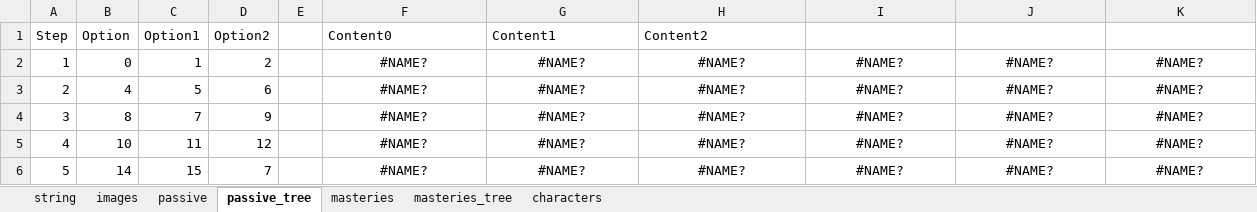
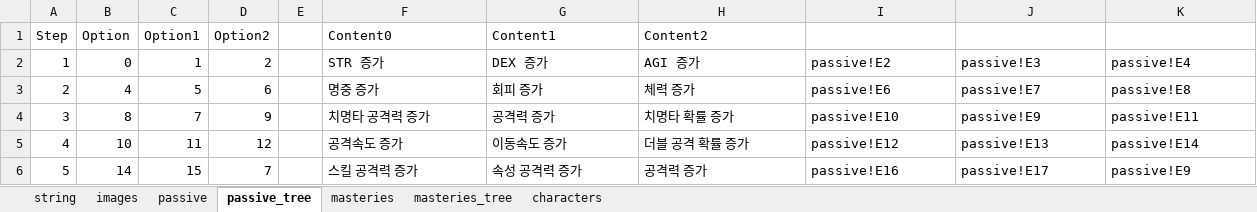
Before and after one commit to dx83/unity, an Excel workbook: Project_BeTheDemon/Assets/ExcelFiles/StringInGame.xlsx, sheet passive_tree, drawn as a sheet; only a part is shown; values as stored, in another font and other column widths than the file's, no borders; charts and pictures not drawn; the diff covers the shown part only; the diff names each change by its address in the sheet, - before the commit and + after, or states it on an @@ line.

Commit message:
Excel Data Upload

```diff
--- a/Project_BeTheDemon/Assets/ExcelFiles/StringInGame.xlsx (sheet passive_tree)
+++ b/Project_BeTheDemon/Assets/ExcelFiles/StringInGame.xlsx (sheet passive_tree)
-F2 (Content0): #NAME?
+F2 (Content0): STR 증가
-F2:K6 alignment: center
+F2:K6 alignment: left
-G2 (Content1): #NAME?
+G2 (Content1): DEX 증가
-H2 (Content2): #NAME?
+H2 (Content2): AGI 증가
-I2: #NAME?
+I2: passive!E2
-J2: #NAME?
+J2: passive!E3
-K2: #NAME?
+K2: passive!E4
-F3 (Content0): #NAME?
+F3 (Content0): 명중 증가
-G3 (Content1): #NAME?
+G3 (Content1): 회피 증가
-H3 (Content2): #NAME?
+H3 (Content2): 체력 증가
-I3: #NAME?
+I3: passive!E6
-J3: #NAME?
+J3: passive!E7
-K3: #NAME?
+K3: passive!E8
-F4 (Content0): #NAME?
+F4 (Content0): 치명타 공격력 증가
-G4 (Content1): #NAME?
+G4 (Content1): 공격력 증가
-H4 (Content2): #NAME?
+H4 (Content2): 치명타 확률 증가
-I4: #NAME?
+I4: passive!E10
-J4: #NAME?
+J4: passive!E9
-K4: #NAME?
+K4: passive!E11
-F5 (Content0): #NAME?
+F5 (Content0): 공격속도 증가
-G5 (Content1): #NAME?
+G5 (Content1): 이동속도 증가
-H5 (Content2): #NAME?
+H5 (Content2): 더블 공격 확률 증가
-I5: #NAME?
+I5: passive!E12
-J5: #NAME?
+J5: passive!E13
-K5: #NAME?
+K5: passive!E14
-F6 (Content0): #NAME?
+F6 (Content0): 스킬 공격력 증가
-G6 (Content1): #NAME?
+G6 (Content1): 속성 공격력 증가
-H6 (Content2): #NAME?
+H6 (Content2): 공격력 증가
-I6: #NAME?
+I6: passive!E16
-J6: #NAME?
+J6: passive!E17
-K6: #NAME?
+K6: passive!E9
```
Also changed, not shown: 330 edited cells and cell formats elsewhere in this sheet, sheet string, sheet masteries_tree, charts or pictures.
